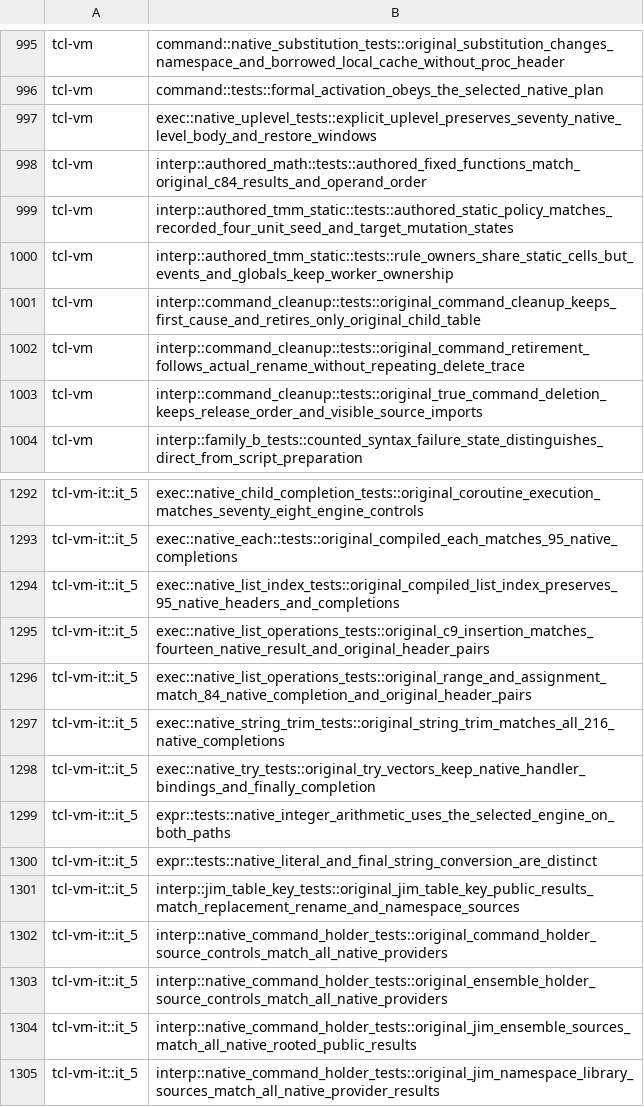
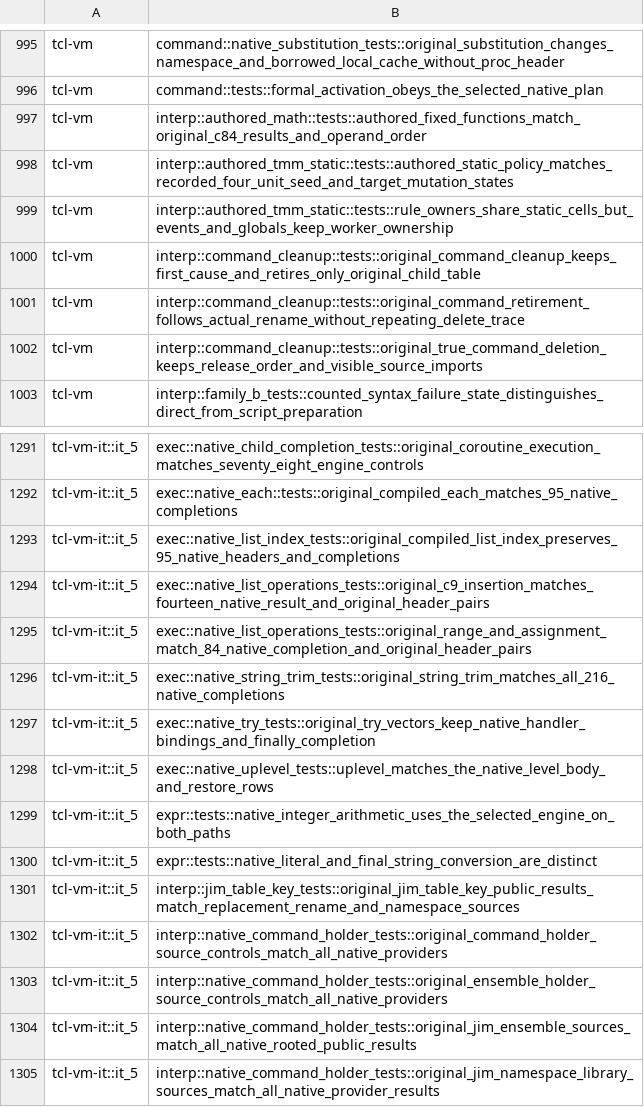
Before and after one commit to bitwisecook/tcl-lsp, a TSV file: scripts/dev/rust-heavy-tests.tsv, drawn as a sheet; only a part is shown, gaps mark what is left out; removed rows and columns are numbered as before the commit, all else as after; the diff names each change by its address in the sheet, - before the commit and + after, or states it on an @@ line.

Commit message:
Keep relocated execution oracles in the heavy test tier

```diff
--- a/scripts/dev/rust-heavy-tests.tsv
+++ b/scripts/dev/rust-heavy-tests.tsv
-row 997: tcl-vm | exec::native_uplevel_tests::explicit_uplevel_preserves_seventy_native_level_body_and_restore_windows
+row 1298: tcl-vm-it::it_5 | exec::native_uplevel_tests::uplevel_matches_the_native_level_body_and_restore_rows
```
